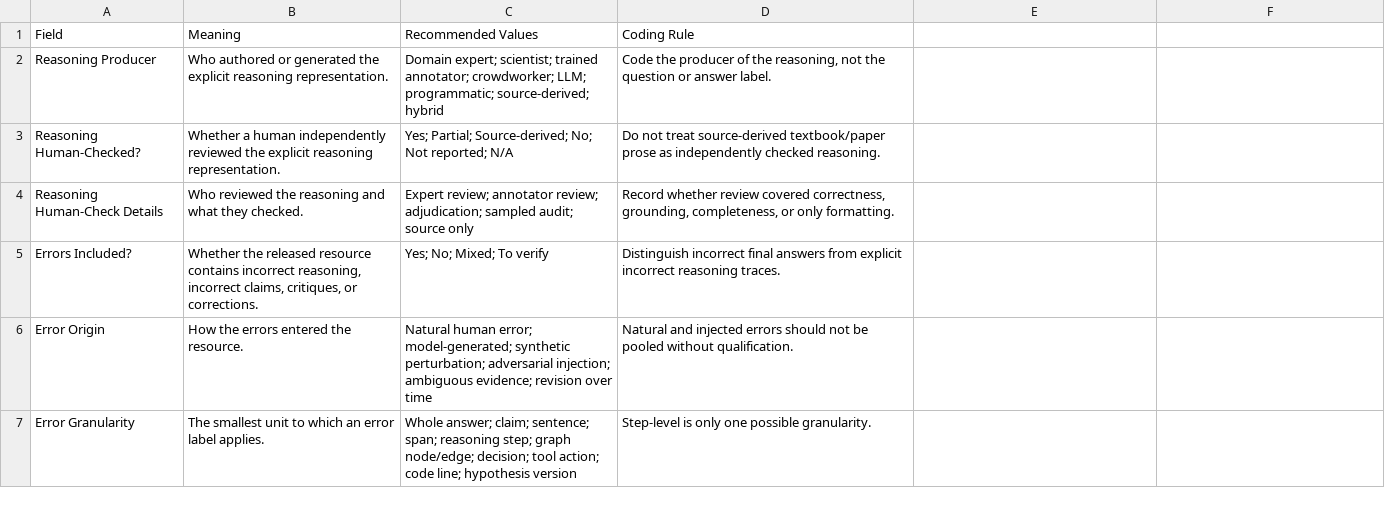
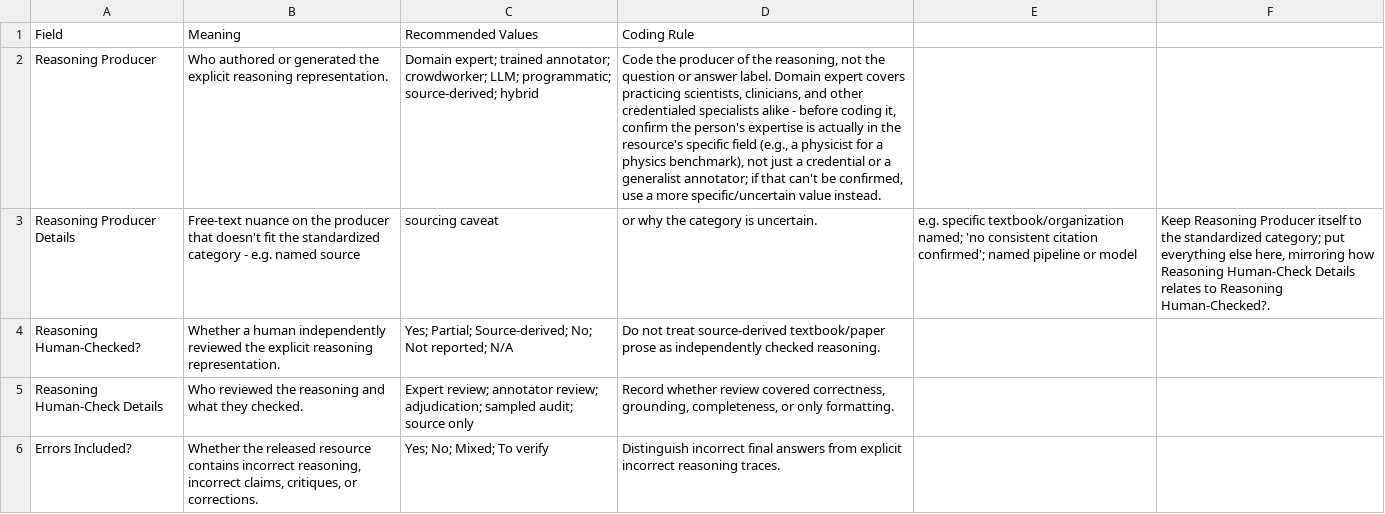
Before and after one commit to helenjin/scientific-reasoning-survey, a CSV file: data/reasoning_error_guide.csv, drawn as a sheet; only a part is shown; the shorter side is filled out with more unchanged rows; the diff names each change by its address in the sheet, - before the commit and + after, or states it on an @@ line.

```diff
--- a/data/reasoning_error_guide.csv
+++ b/data/reasoning_error_guide.csv
-C2 (Recommended Values): Domain expert; scientist; trained annotator;…
+C2 (Recommended Values): Domain expert; trained annotator;…
-D2 (Coding Rule): …answer label.
+D2 (Coding Rule): …answer label. Domain expert covers practicing scientists, clinicians, and other credentialed specialists alike - before coding it, confirm the person's expertise is actually in the resource's specific field (e.g., a physicist for a physics benchmark), not just a credential or a generalist annotator; if that can't be confirmed, use a more specific/uncertain value instead.
+row 3: Reasoning Producer Details | Free-text nuance on the producer that doesn't fit the standardized category - e.g. named source | sourcing caveat | or why the category is uncertain. | e.g. specific textbook/organization named; 'no consistent citation confirmed'; named pipeline or model | Keep Reasoning Producer itself to the standardized category; put everything else here, mirroring how Reasoning Human-Check Details relates to Reasoning Human-Checked?.
```
Also changed, not shown: data/inventory.csv, 3 other files.
